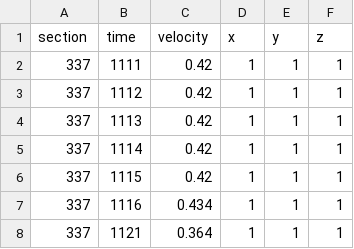
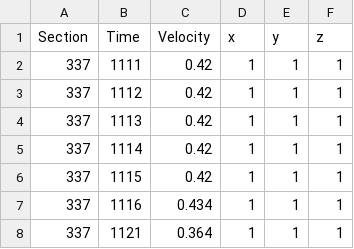
Before and after one commit to zentaroG/air_vel_gme, a CSV file: data.csv, drawn as a sheet; only a part is shown.

Commit message:
Add files via upload

```diff
--- a/data.csv
+++ b/data.csv
@@ -1,2 +1,2 @@
-section,time,velocity,x,y,z
+Section,Time,Velocity,x,y,z
 337,1111,0.42,1,1,1
```
